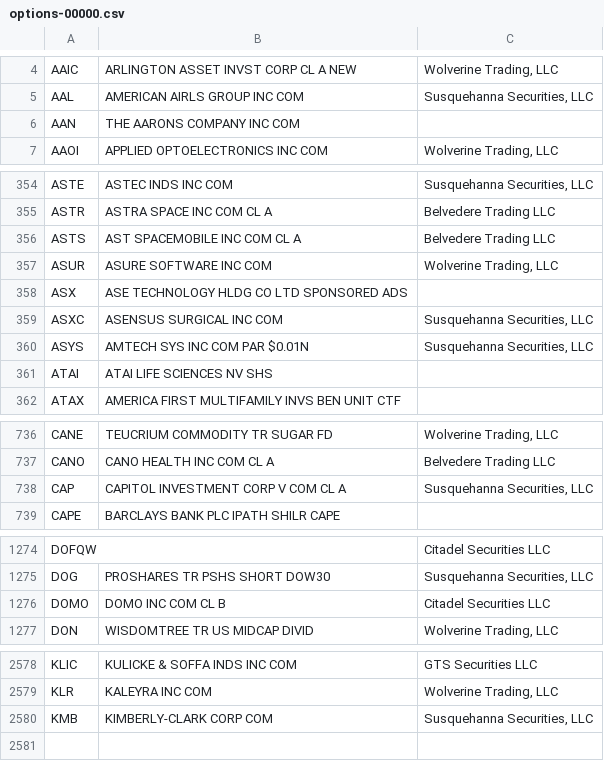
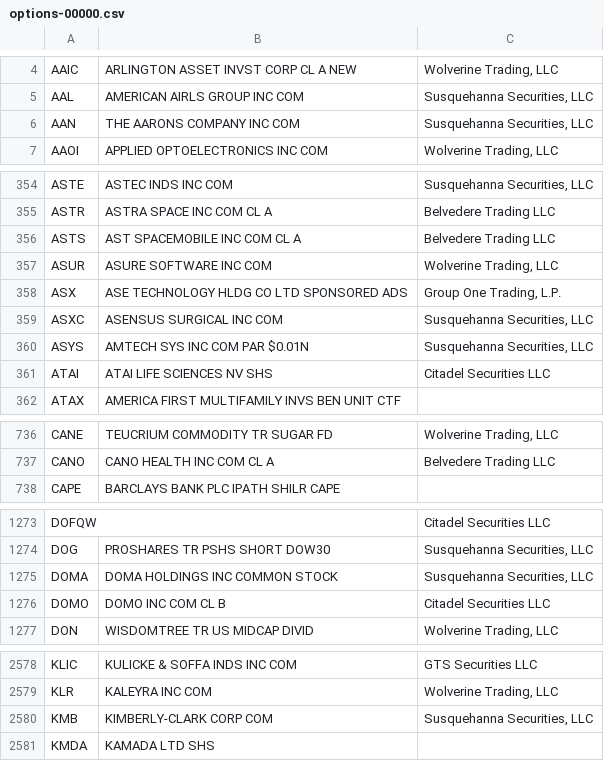
Before and after one commit to haoenhui/usa-optionable-stocks, a CSV file: options-00000.csv, drawn as a sheet; only a part is shown, gaps mark what is left out; the diff covers the shown part only.

```diff
--- a/options-00000.csv
+++ b/options-00000.csv
@@ -5,3 +5,3 @@ AAIC,ARLINGTON ASSET INVST CORP CL A NEW,"Wolverine Trading, LLC"
 AAL,AMERICAN AIRLS GROUP INC COM,"Susquehanna Securities, LLC"
-AAN,THE AARONS COMPANY INC COM,
+AAN,THE AARONS COMPANY INC COM,"Susquehanna Securities, LLC"
 AAOI,APPLIED OPTOELECTRONICS INC COM,"Wolverine Trading, LLC"
@@ -357,6 +357,6 @@ ASTS,AST SPACEMOBILE INC COM CL A,Belvedere Trading LLC
 ASUR,ASURE SOFTWARE INC COM,"Wolverine Trading, LLC"
-ASX,ASE TECHNOLOGY HLDG CO LTD SPONSORED ADS,
+ASX,ASE TECHNOLOGY HLDG CO LTD SPONSORED ADS,"Group One Trading, L.P."
 ASXC,ASENSUS SURGICAL INC COM,"Susquehanna Securities, LLC"
 ASYS,AMTECH SYS INC COM PAR $0.01N,"Susquehanna Securities, LLC"
-ATAI,ATAI LIFE SCIENCES NV SHS,
+ATAI,ATAI LIFE SCIENCES NV SHS,Citadel Securities LLC
 ATAX,AMERICA FIRST MULTIFAMILY INVS BEN UNIT CTF,
@@ -737,3 +737,2 @@ CANE,TEUCRIUM COMMODITY TR SUGAR FD,"Wolverine Trading, LLC"
 CANO,CANO HEALTH INC COM CL A,Belvedere Trading LLC
-CAP,CAPITOL INVESTMENT CORP V COM CL A,"Susquehanna Securities, LLC"
 CAPE,BARCLAYS BANK PLC IPATH SHILR CAPE,
@@ -1275,2 +1274,3 @@ DOFQW,,Citadel Securities LLC
 DOG,PROSHARES TR PSHS SHORT DOW30,"Susquehanna Securities, LLC"
+DOMA,DOMA HOLDINGS INC COMMON STOCK,"Susquehanna Securities, LLC"
 DOMO,DOMO INC COM CL B,Citadel Securities LLC
@@ -2580 +2580,2 @@ KLR,KALEYRA INC COM,"Wolverine Trading, LLC"
 KMB,KIMBERLY-CLARK CORP COM,"Susquehanna Securities, LLC"
+KMDA,KAMADA LTD SHS,
```
Also changed, not shown: 17 edited cells elsewhere in this file, options-02000.csv.
